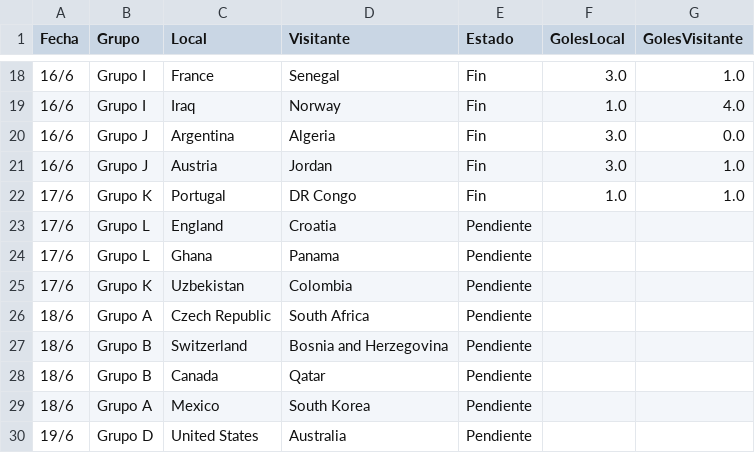
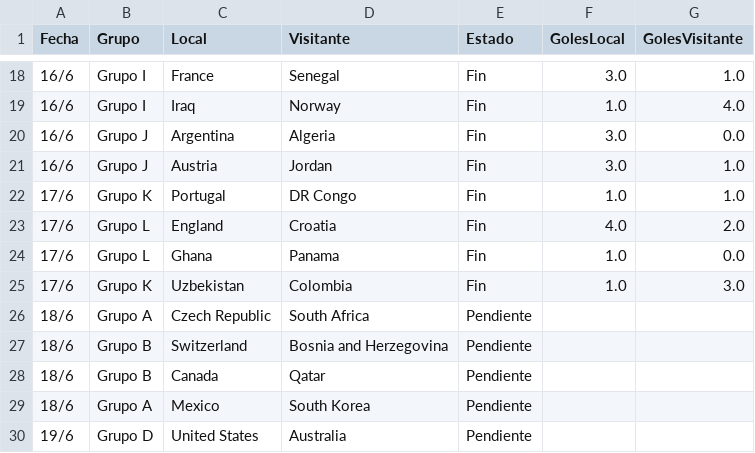
Before and after one commit to JoseOlannn/fucho, a CSV file: data/schedule.csv, drawn as a sheet; only a part is shown, gaps mark what is left out.

```diff
--- a/data/schedule.csv
+++ b/data/schedule.csv
@@ -22,5 +22,5 @@ Fecha,Grupo,Local,Visitante,Estado,GolesLocal,GolesVisitante
 17/6,Grupo K,Portugal,DR Congo,Fin,1.0,1.0
-17/6,Grupo L,England,Croatia,Pendiente,,
-17/6,Grupo L,Ghana,Panama,Pendiente,,
-17/6,Grupo K,Uzbekistan,Colombia,Pendiente,,
+17/6,Grupo L,England,Croatia,Fin,4.0,2.0
+17/6,Grupo L,Ghana,Panama,Fin,1.0,0.0
+17/6,Grupo K,Uzbekistan,Colombia,Fin,1.0,3.0
 18/6,Grupo A,Czech Republic,South Africa,Pendiente,,
```
Also changed, not shown: 12 other files.
